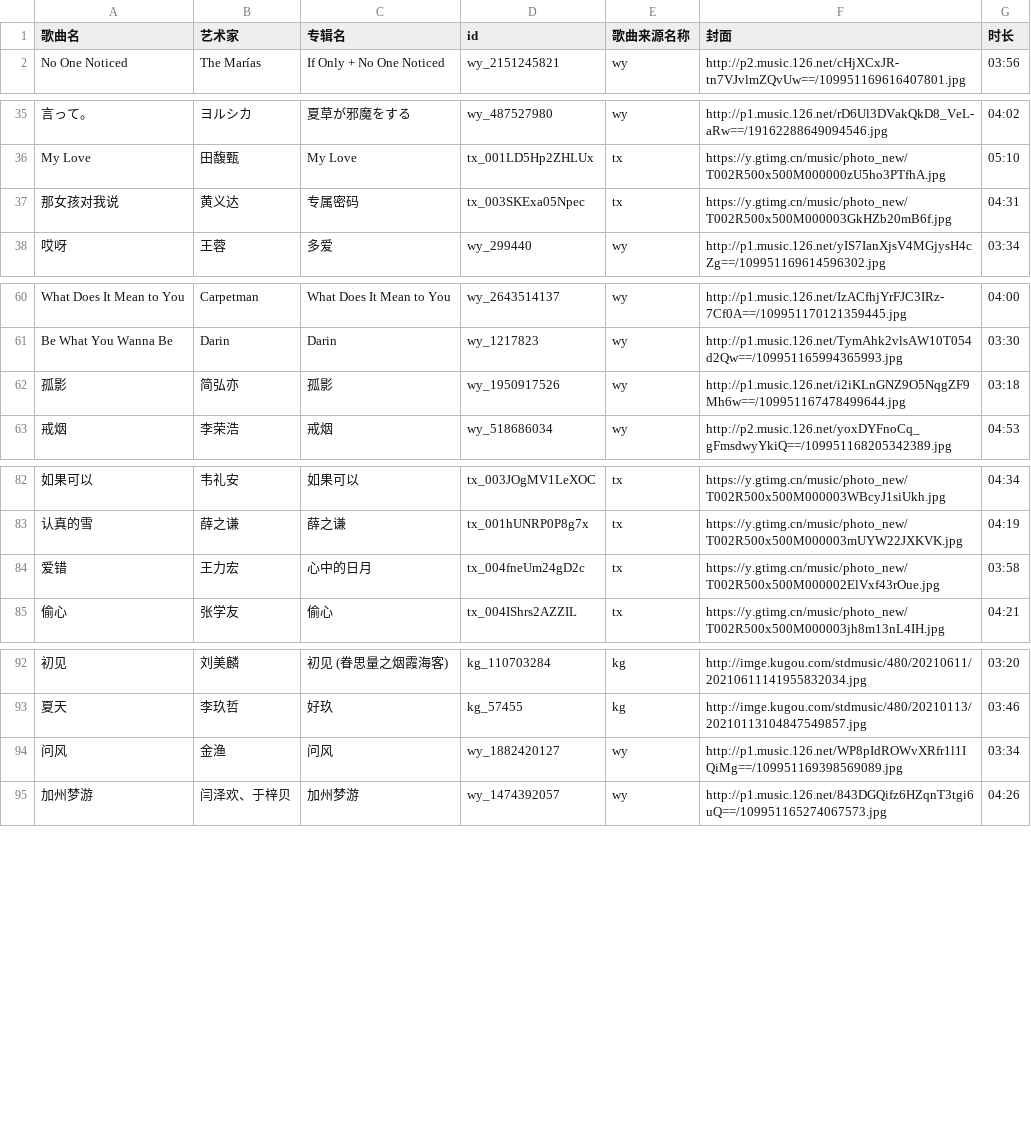
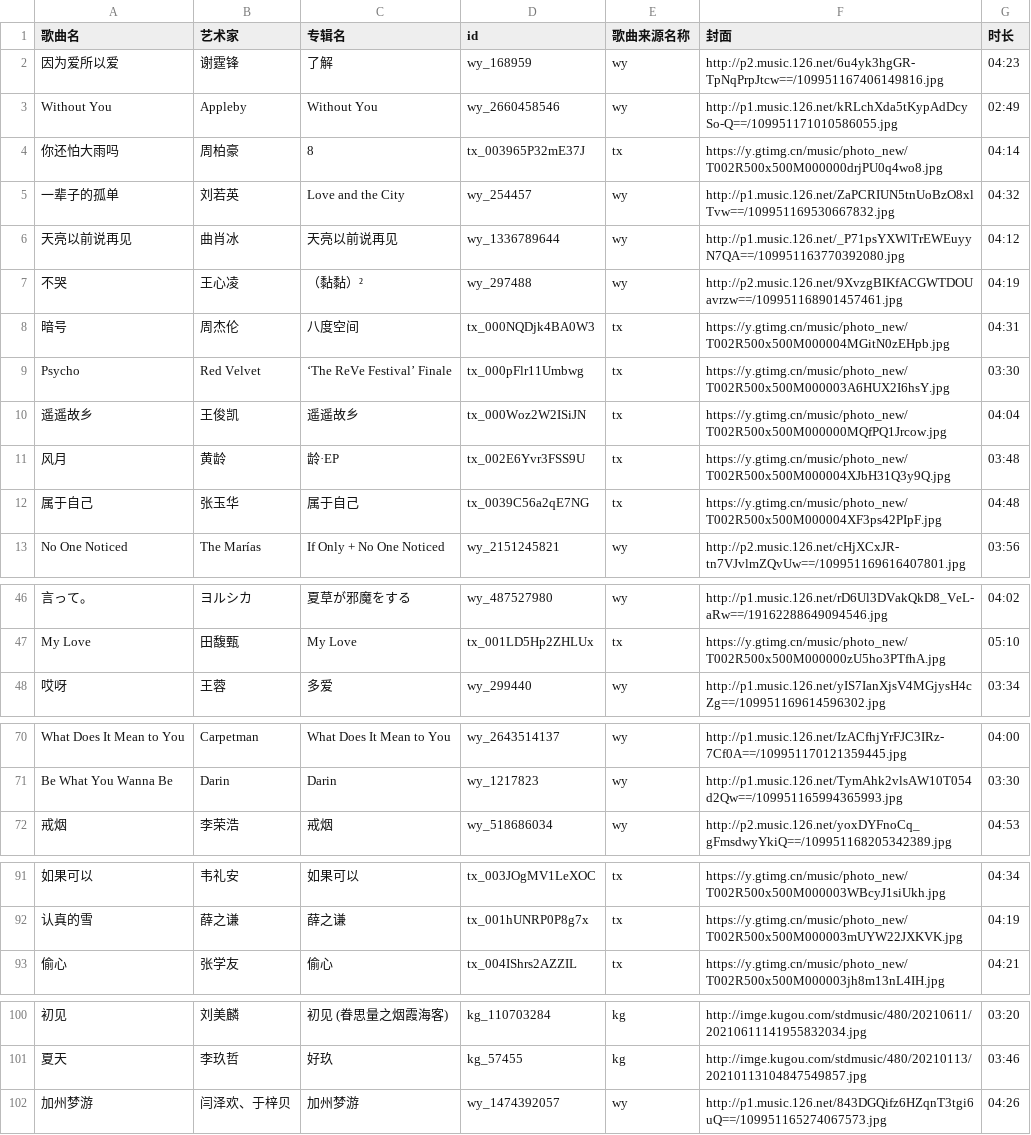
Before and after one commit to 14Kay/blog, a CSV file: data/songs.csv, drawn as a sheet; only a part is shown, gaps mark what is left out; removed rows and columns are numbered as before the commit, all else as after; the diff covers the shown part only; the diff names each change by its address in the sheet, - before the commit and + after, or states it on an @@ line.

Commit message:
chore: update songs

```diff
--- a/data/songs.csv
+++ b/data/songs.csv
+row 2: 因为爱所以爱 | 谢霆锋 | 了解 | wy_168959 | wy | http://p2.music.126.net/6u4yk3hgGR-TpNqPrpJtcw==/109951167406149816.jpg | 04:23
+row 3: Without You | Appleby | Without You | wy_2660458546 | wy | http://p1.music.126.net/kRLchXda5tKypAdDcySo-Q==/109951171010586055.jpg | 02:49
+row 4: 你还怕大雨吗 | 周柏豪 | 8 | tx_003965P32mE37J | tx | https://y.gtimg.cn/music/photo_new/T002R500x500M000000drjPU0q4wo8.jpg | 04:14
+row 5: 一辈子的孤单 | 刘若英 | Love and the City | wy_254457 | wy | http://p1.music.126.net/ZaPCRIUN5tnUoBzO8xlTvw==/109951169530667832.jpg | 04:32
+row 6: 天亮以前说再见 | 曲肖冰 | 天亮以前说再见 | wy_1336789644 | wy | http://p1.music.126.net/_P71psYXWlTrEWEuyyN7QA==/109951163770392080.jpg | 04:12
+row 7: 不哭 | 王心凌 | （黏黏）² | wy_297488 | wy | http://p2.music.126.net/9XvzgBIKfACGWTDOUavrzw==/109951168901457461.jpg | 04:19
+row 8: 暗号 | 周杰伦 | 八度空间 | tx_000NQDjk4BA0W3 | tx | https://y.gtimg.cn/music/photo_new/T002R500x500M000004MGitN0zEHpb.jpg | 04:31
+row 9: Psycho | Red Velvet | ‘The ReVe Festival’ Finale | tx_000pFlr11Umbwg | tx | https://y.gtimg.cn/music/photo_new/T002R500x500M000003A6HUX2I6hsY.jpg | 03:30
+row 10: 遥遥故乡 | 王俊凯 | 遥遥故乡 | tx_000Woz2W2ISiJN | tx | https://y.gtimg.cn/music/photo_new/T002R500x500M000000MQfPQ1Jrcow.jpg | 04:04
+row 11: 风月 | 黄龄 | 龄·EP | tx_002E6Yvr3FSS9U | tx | https://y.gtimg.cn/music/photo_new/T002R500x500M000004XJbH31Q3y9Q.jpg | 03:48
+row 12: 属于自己 | 张玉华 | 属于自己 | tx_0039C56a2qE7NG | tx | https://y.gtimg.cn/music/photo_new/T002R500x500M000004XF3ps42PIpF.jpg | 04:48
-row 37: 那女孩对我说 | 黄义达 | 专属密码 | tx_003SKExa05Npec | tx | https://y.gtimg.cn/music/photo_new/T002R500x500M000003GkHZb20mB6f.jpg | 04:31
-row 62: 孤影 | 简弘亦 | 孤影 | wy_1950917526 | wy | http://p1.music.126.net/i2iKLnGNZ9O5NqgZF9Mh6w==/109951167478499644.jpg | 03:18
-row 84: 爱错 | 王力宏 | 心中的日月 | tx_004fneUm24gD2c | tx | https://y.gtimg.cn/music/photo_new/T002R500x500M000002ElVxf43rOue.jpg | 03:58
-row 94: 问风 | 金渔 | 问风 | wy_1882420127 | wy | http://p1.music.126.net/WP8pIdROWvXRfr1l1IQiMg==/109951169398569089.jpg | 03:34
```
Also changed, not shown: 1 added row elsewhere in this file.
